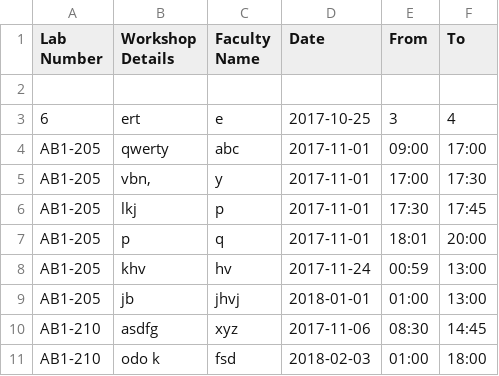
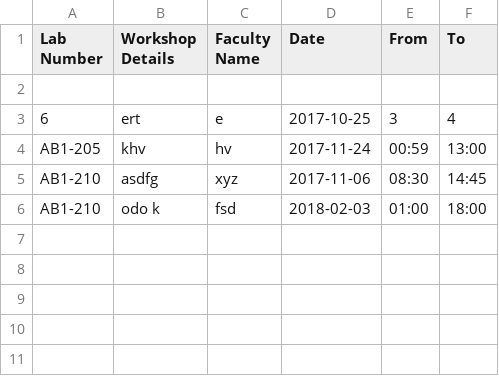
Before and after one commit to SudharshanNagarajan17/IWP, a CSV file: workshop-lno.csv, drawn as a sheet; the diff names each change by its address in the sheet, - before the commit and + after, or states it on an @@ line.

```diff
--- a/workshop-lno.csv
+++ b/workshop-lno.csv
-row 4: AB1-205 | qwerty | abc | 2017-11-01 | 09:00 | 17:00
-row 5: AB1-205 | vbn, | y | 2017-11-01 | 17:00 | 17:30
-row 6: AB1-205 | lkj | p | 2017-11-01 | 17:30 | 17:45
-row 7: AB1-205 | p | q | 2017-11-01 | 18:01 | 20:00
-row 9: AB1-205 | jb | jhvj | 2018-01-01 | 01:00 | 13:00
```
Also changed, not shown: workshop-date.csv, 4 other files.
